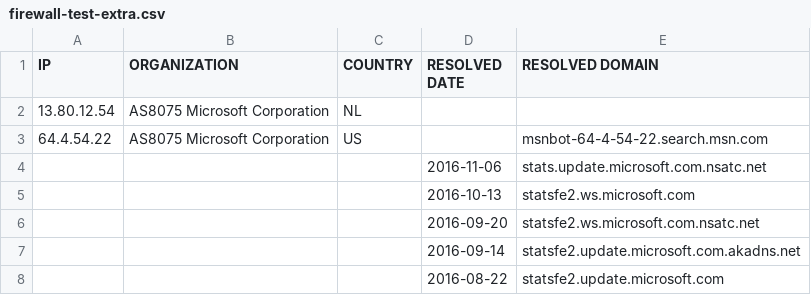
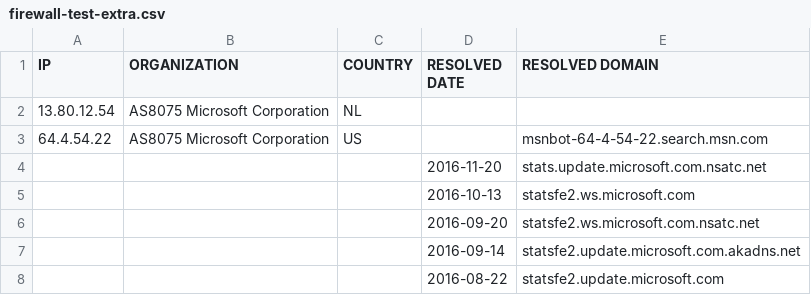
Before and after one commit to xxoolm/WindowsSpyBlocker, a CSV file: logs/win10/firewall-test-extra.csv, drawn as a sheet; only a part is shown; the diff covers the shown part only.

```diff
--- a/logs/win10/firewall-test-extra.csv
+++ b/logs/win10/firewall-test-extra.csv
@@ -3,3 +3,3 @@ IP,ORGANIZATION,COUNTRY,RESOLVED DATE,RESOLVED DOMAIN
 64.4.54.22,AS8075 Microsoft Corporation,US,,msnbot-64-4-54-22.search.msn.com
-,,,2016-11-06,stats.update.microsoft.com.nsatc.net
+,,,2016-11-20,stats.update.microsoft.com.nsatc.net
 ,,,2016-10-13,statsfe2.ws.microsoft.com
```
Also changed, not shown: 7 added rows, 6 removed rows and 11 edited cells elsewhere in this file, logs/win10/firewall-test-update.csv, logs/win10/proxifier-hosts-count.csv, 17 other files.
